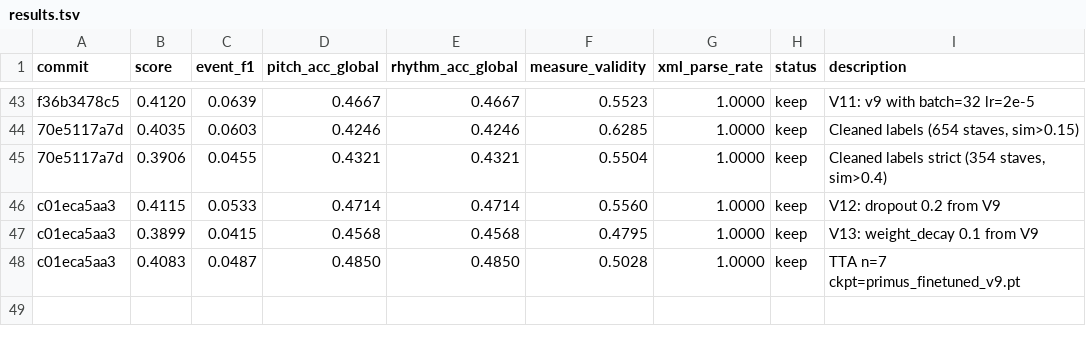
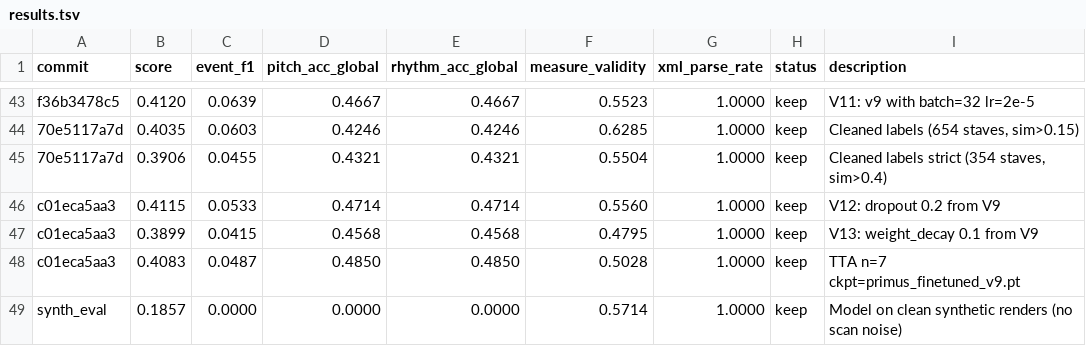
Before and after one commit to lovejzzz/PDFtoXML, a TSV file: results.tsv, drawn as a sheet; only a part is shown, gaps mark what is left out.

```diff
--- a/results.tsv
+++ b/results.tsv
@@ -48 +48,2 @@ c01eca5aa3	0.3899	0.0415	0.4568	0.4568	0.4795	1.0000	keep	V13: weight_decay 0.1
 c01eca5aa3	0.4083	0.0487	0.4850	0.4850	0.5028	1.0000	keep	TTA n=7 ckpt=primus_finetuned_v9.pt
+synth_eval	0.1857	0.0000	0.0000	0.0000	0.5714	1.0000	keep	Model on clean synthetic renders (no scan noise)
```
Also changed, not shown: 7 other files.
